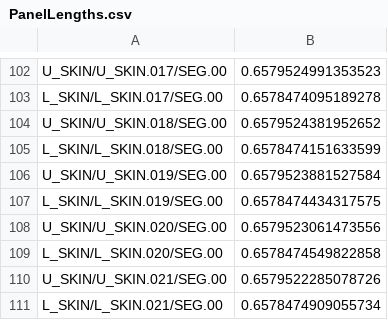
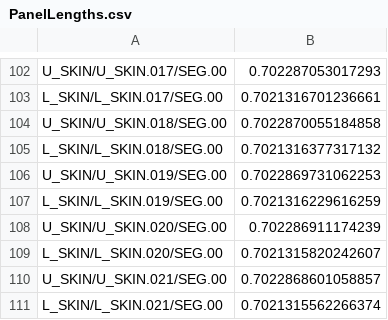
Before and after one commit to A-CGray/AerostructuralOptBenchmark, a CSV file: struct/PanelLengths.csv, drawn as a sheet; only a part is shown, gaps mark what is left out; the diff covers the shown part only; the diff names each change by its address in the sheet, - before the commit and + after, or states it on an @@ line.

```diff
--- a/struct/PanelLengths.csv
+++ b/struct/PanelLengths.csv
-B102: 0.6579524991353523
+B102: 0.702287053017293
-B103: 0.6578474095189278
+B103: 0.7021316701236661
-B104: 0.6579524381952652
+B104: 0.7022870055184858
-B105: 0.6578474151633599
+B105: 0.7021316377317132
-B106: 0.6579523881527584
+B106: 0.7022869731062253
-B107: 0.6578474434317575
+B107: 0.7021316229616259
-B108: 0.6579523061473556
+B108: 0.702286911174239
-B109: 0.6578474549822858
+B109: 0.7021315820242607
-B110: 0.6579522285078726
+B110: 0.7022868601058857
-B111: 0.6578474909055734
+B111: 0.7021315562266374
```
Also changed, not shown: 28 edited cells elsewhere in this file.
